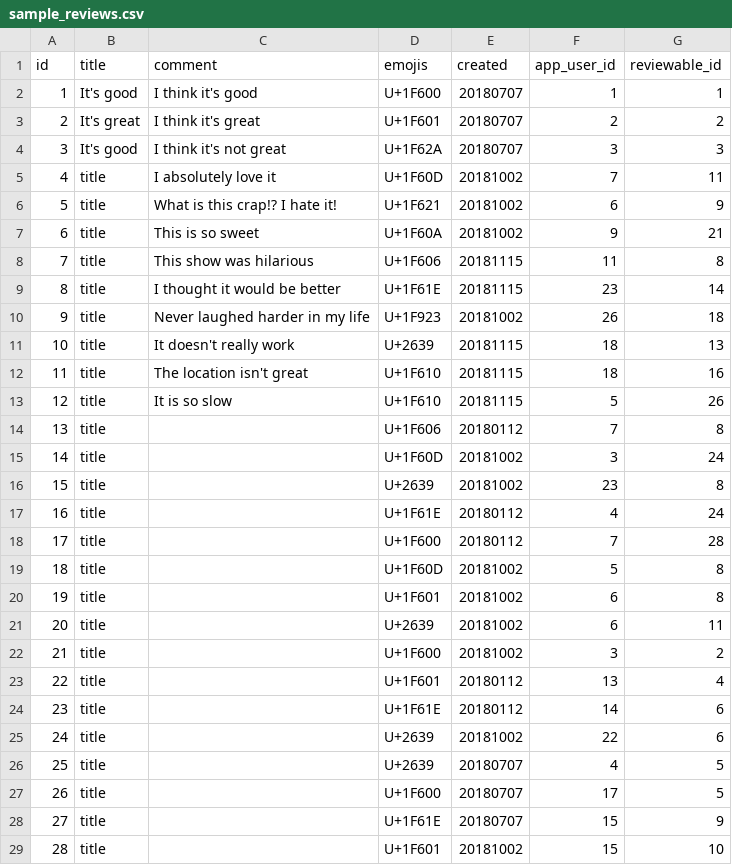
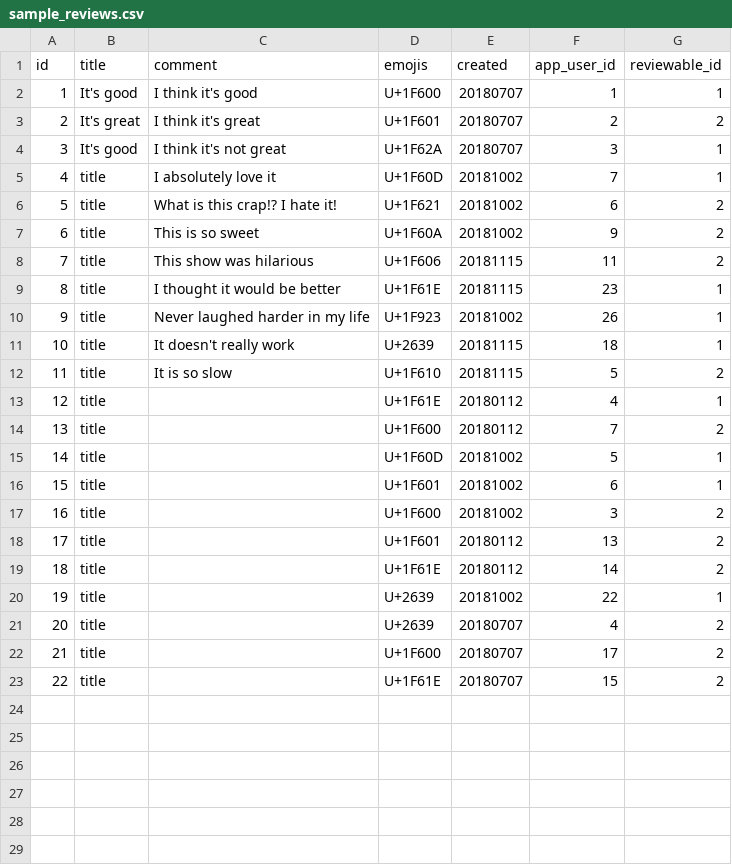
Before and after one commit to TheBenjiNecessity/Revoji, a CSV file: Database/sample_reviews.csv, drawn as a sheet; removed rows and columns are numbered as before the commit, all else as after; the diff names each change by its address in the sheet, - before the commit and + after, or states it on an @@ line.

```diff
--- a/Database/sample_reviews.csv
+++ b/Database/sample_reviews.csv
-G4 (reviewable_id): 3
+G4 (reviewable_id): 1
-G5 (reviewable_id): 11
+G5 (reviewable_id): 1
-G6 (reviewable_id): 9
+G6 (reviewable_id): 2
-G7 (reviewable_id): 21
+G7 (reviewable_id): 2
-G8 (reviewable_id): 8
+G8 (reviewable_id): 2
-G9 (reviewable_id): 14
+G9 (reviewable_id): 1
-G10 (reviewable_id): 18
+G10 (reviewable_id): 1
-G11 (reviewable_id): 13
+G11 (reviewable_id): 1
-row 12: 11 | title | The location isn't great | U+1F610 | 20181115 | 18 | 16
@@ column A (id) renumbered between rows 12 and 23 @@
-G12 (reviewable_id): 26
+G12 (reviewable_id): 2
-row 14: 13 | title |  | U+1F606 | 20180112 | 7 | 8
-row 15: 14 | title |  | U+1F60D | 20181002 | 3 | 24
-row 16: 15 | title |  | U+2639 | 20181002 | 23 | 8
-G13 (reviewable_id): 24
+G13 (reviewable_id): 1
-G14 (reviewable_id): 28
+G14 (reviewable_id): 2
-G15:G16 (reviewable_id): 8
+G15:G16 (reviewable_id): 1
-row 21: 20 | title |  | U+2639 | 20181002 | 6 | 11
-G18 (reviewable_id): 4
+G18 (reviewable_id): 2
-G19 (reviewable_id): 6
+G19 (reviewable_id): 2
-G20 (reviewable_id): 6
+G20 (reviewable_id): 1
-G21:G22 (reviewable_id): 5
+G21:G22 (reviewable_id): 2
-G23 (reviewable_id): 9
+G23 (reviewable_id): 2
-row 29: 28 | title |  | U+1F601 | 20181002 | 15 | 10
```
Also changed, not shown: Database/sample_reviewables.csv.
